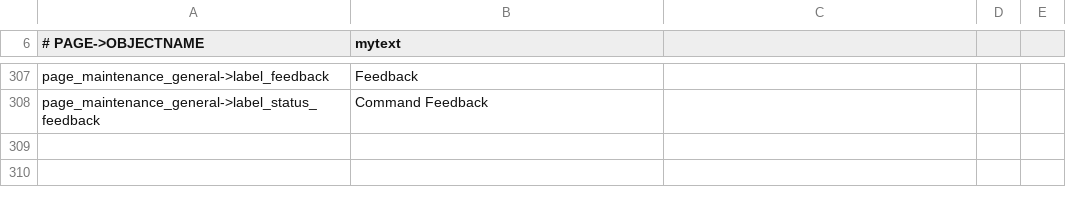
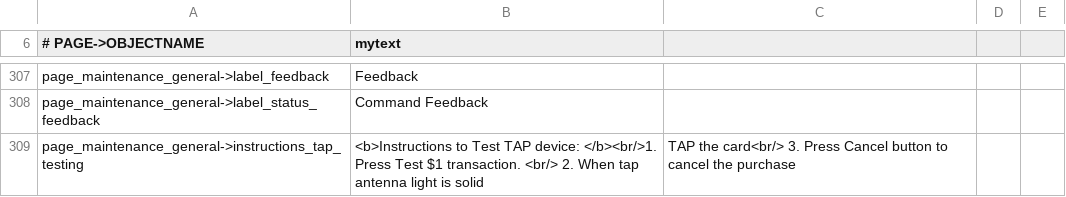
Before and after one commit to opensoapstand/station_computer, a CSV file: ui/references/templates/default/ui_texts.csv, drawn as a sheet; only a part is shown, gaps mark what is left out; the diff names each change by its address in the sheet, - before the commit and + after, or states it on an @@ line.

Commit message:
Adding tap test instructions

```diff
--- a/ui/references/templates/default/ui_texts.csv
+++ b/ui/references/templates/default/ui_texts.csv
+row 309: page_maintenance_general->instructions_tap_testing | <b>Instructions to Test TAP device: </b><br/>1. Press Test $1 transaction. <br/> 2. When tap antenna light is solid | TAP the card<br/> 3. Press Cancel button to cancel the purchase
```
Also changed, not shown: 4 other files.
